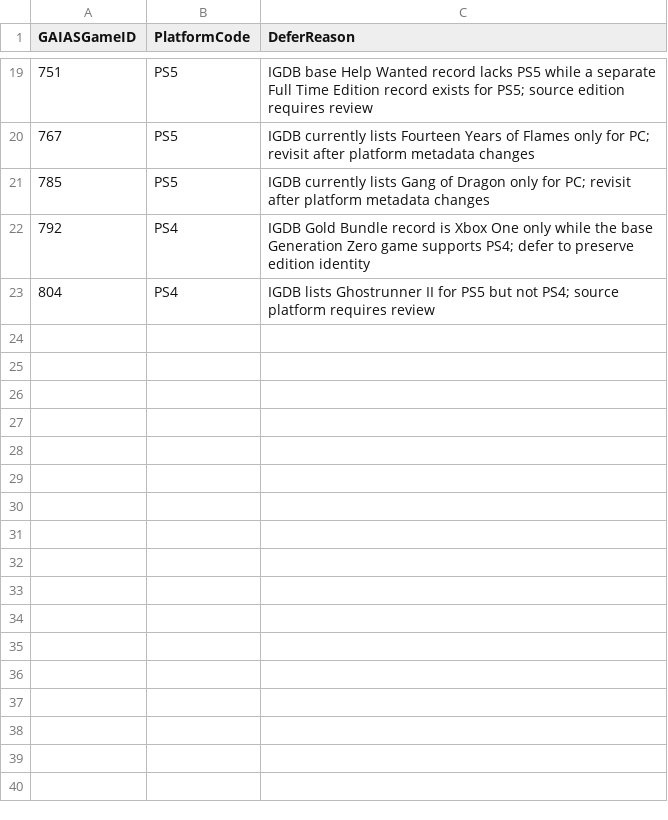
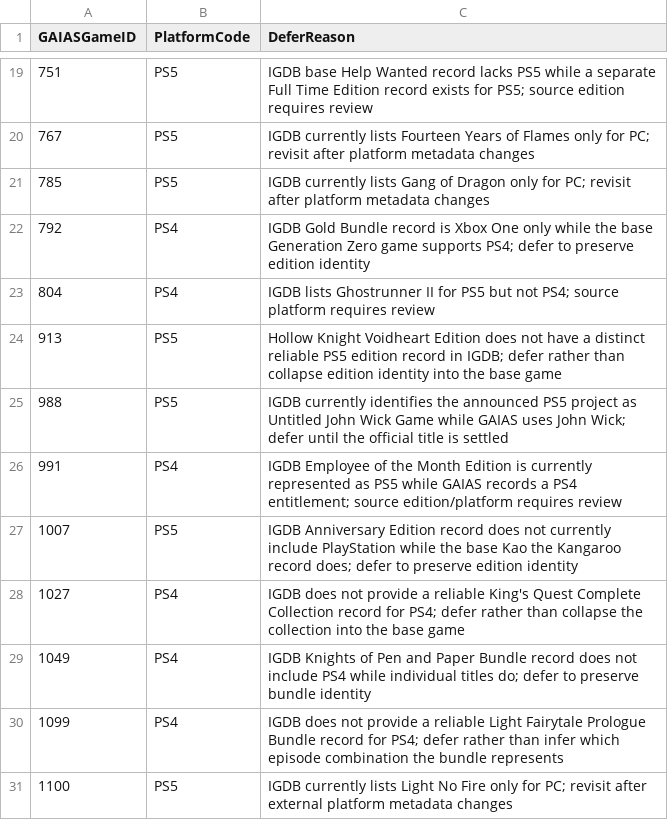
Before and after one commit to scoriclam/GAIAS, a CSV file: config/igdb_match_deferred.csv, drawn as a sheet; only a part is shown, gaps mark what is left out.

```diff
--- a/config/igdb_match_deferred.csv
+++ b/config/igdb_match_deferred.csv
@@ -23 +23,9 @@ GAIASGameID,PlatformCode,DeferReason
 804,PS4,IGDB lists Ghostrunner II for PS5 but not PS4; source platform requires review
+913,PS5,Hollow Knight Voidheart Edition does not have a distinct reliable PS5 edition record in IGDB; defer rather than collapse edition identity into the base game
+988,PS5,IGDB currently identifies the announced PS5 project as Untitled John Wick Game while GAIAS uses John Wick; defer until the official title is settled
+991,PS4,IGDB Employee of the Month Edition is currently represented as PS5 while GAIAS records a PS4 entitlement; source edition/platform requires review
+1007,PS5,IGDB Anniversary Edition record does not currently include PlayStation while the base Kao the Kangaroo record does; defer to preserve edition identity
+1027,PS4,IGDB does not provide a reliable King's Quest Complete Collection record for PS4; defer rather than collapse the collection into the base game
+1049,PS4,IGDB Knights of Pen and Paper Bundle record does not include PS4 while individual titles do; defer to preserve bundle identity
+1099,PS4,IGDB does not provide a reliable Light Fairytale Prologue Bundle record for PS4; defer rather than infer which episode combination the bundle represents
+1100,PS5,IGDB currently lists Light No Fire only for PC; revisit after external platform metadata changes
```
Also changed, not shown: config/igdb_match_overrides.csv.
